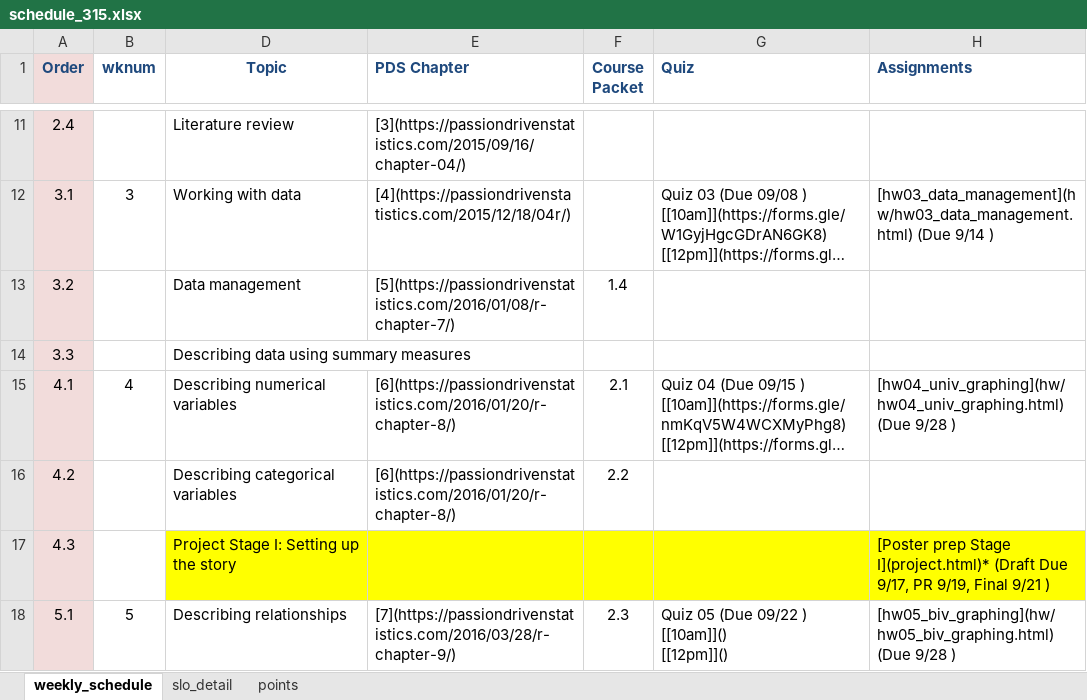
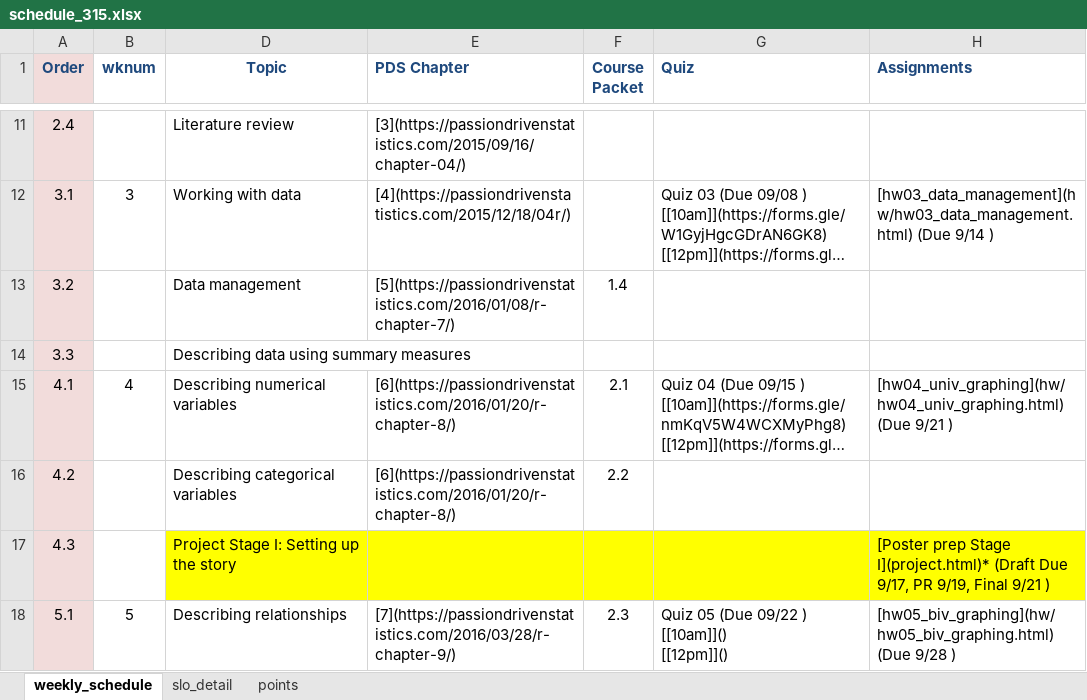
Before and after one commit to norcalbiostat/MATH315, an Excel workbook: schedule_315.xlsx, sheet weekly_schedule, drawn as a sheet; only a part is shown, gaps mark what is left out; long unchanged cells end in …; values as stored, in another font and other column widths than the file's, no borders; the diff names each change by its address in the sheet, - before the commit and + after, or states it on an @@ line.

Commit message:
add wk04 and fix date typo on schedule

```diff
--- a/schedule_315.xlsx (sheet weekly_schedule)
+++ b/schedule_315.xlsx (sheet weekly_schedule)
-H15 (Assignments): [hw04_univ_graphing](hw/hw04_univ_graphing.html) (Due 9/28 )
+H15 (Assignments): [hw04_univ_graphing](hw/hw04_univ_graphing.html) (Due 9/21 )
```
Also changed, not shown: 4 other files.
